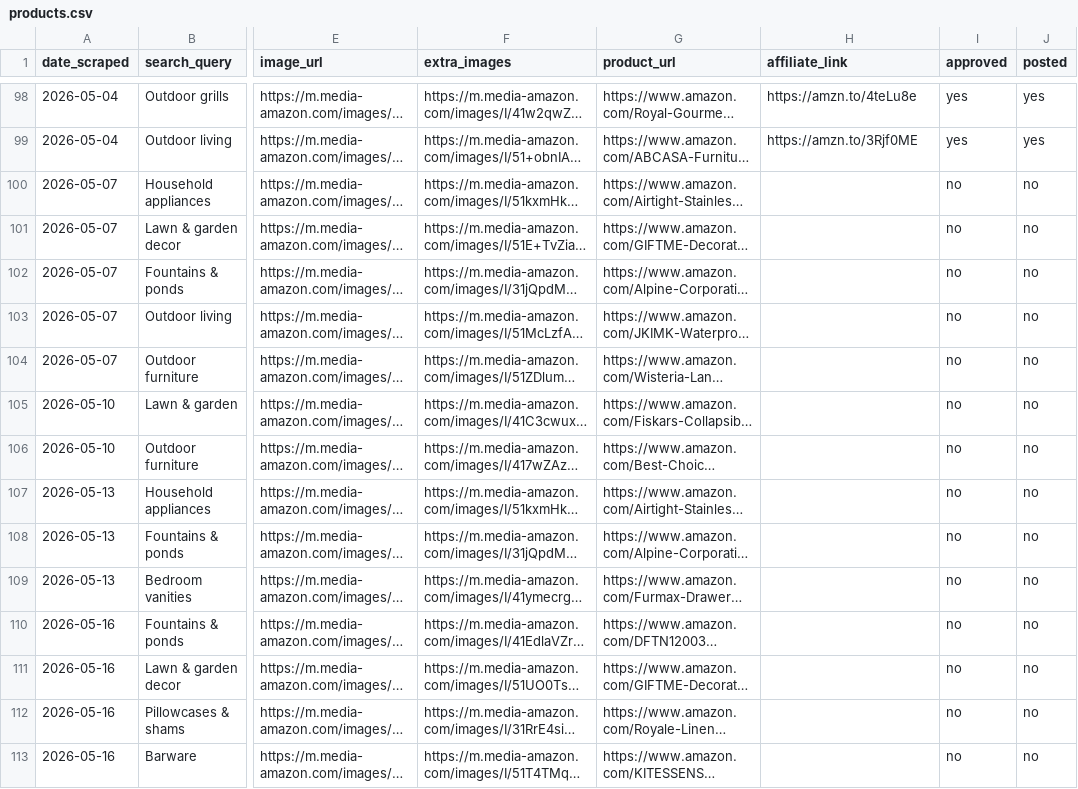
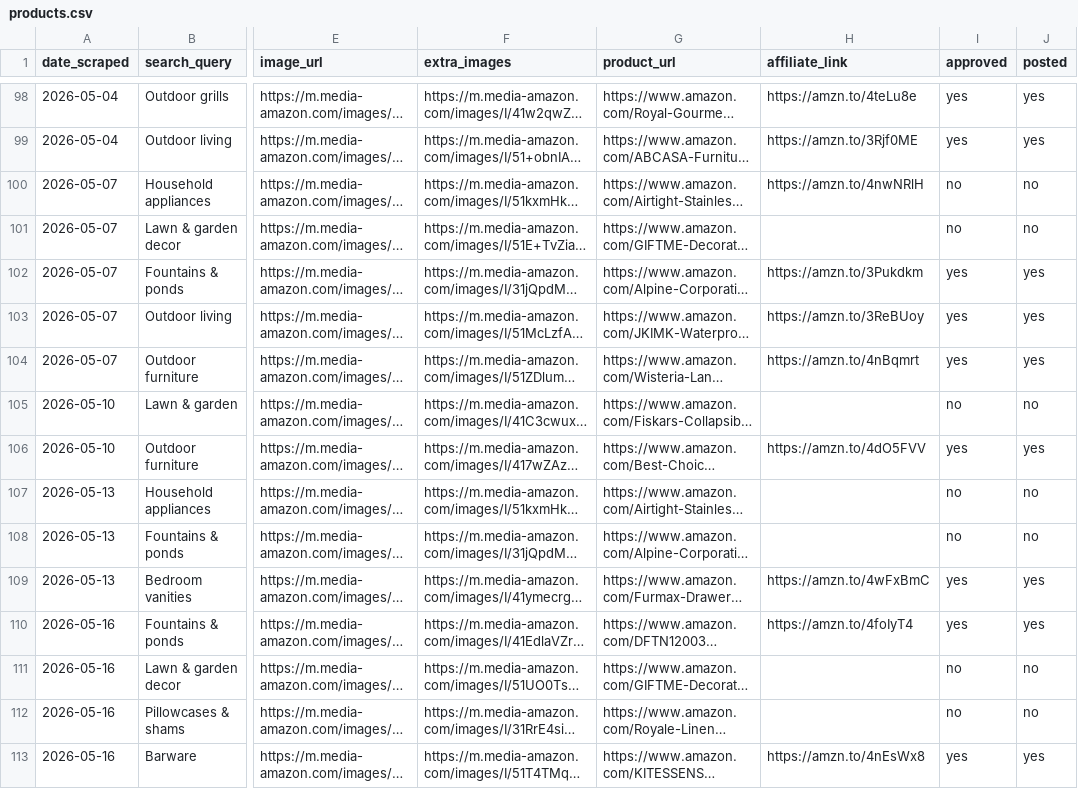
Before and after one commit to IvEr45/The-Corner, a CSV file: data/products.csv, drawn as a sheet; only a part is shown, gaps mark what is left out; long unchanged cells end in …; the diff names each change by its address in the sheet, - before the commit and + after, or states it on an @@ line.

```diff
--- a/data/products.csv
+++ b/data/products.csv
-H100 (affiliate_link): (empty)
+H100 (affiliate_link): https://amzn.to/4nwNRlH
-H102 (affiliate_link): (empty)
+H102 (affiliate_link): https://amzn.to/3Pukdkm
-I102:I104 (approved): no
+I102:I104 (approved): yes
-J102:J104 (posted): no
+J102:J104 (posted): yes
-H103 (affiliate_link): (empty)
+H103 (affiliate_link): https://amzn.to/3ReBUoy
-H104 (affiliate_link): (empty)
+H104 (affiliate_link): https://amzn.to/4nBqmrt
-H106 (affiliate_link): (empty)
+H106 (affiliate_link): https://amzn.to/4dO5FVV
-I106 (approved): no
+I106 (approved): yes
-J106 (posted): no
+J106 (posted): yes
-H109 (affiliate_link): (empty)
+H109 (affiliate_link): https://amzn.to/4wFxBmC
-I109:I110 (approved): no
+I109:I110 (approved): yes
-J109:J110 (posted): no
+J109:J110 (posted): yes
-H110 (affiliate_link): (empty)
+H110 (affiliate_link): https://amzn.to/4foIyT4
-H113 (affiliate_link): (empty)
+H113 (affiliate_link): https://amzn.to/4nEsWx8
-I113 (approved): no
+I113 (approved): yes
-J113 (posted): no
+J113 (posted): yes
```
